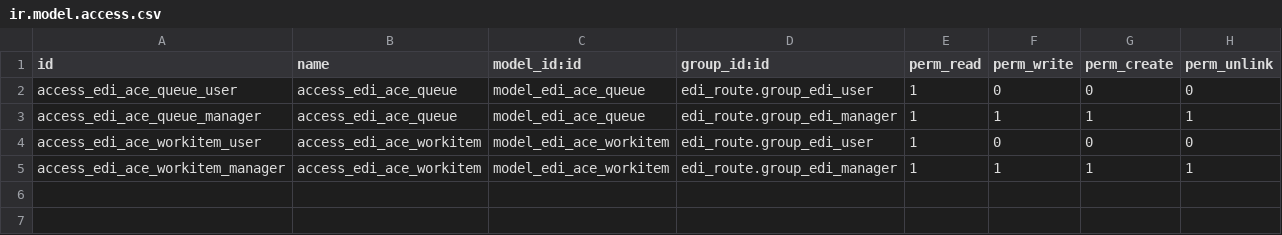
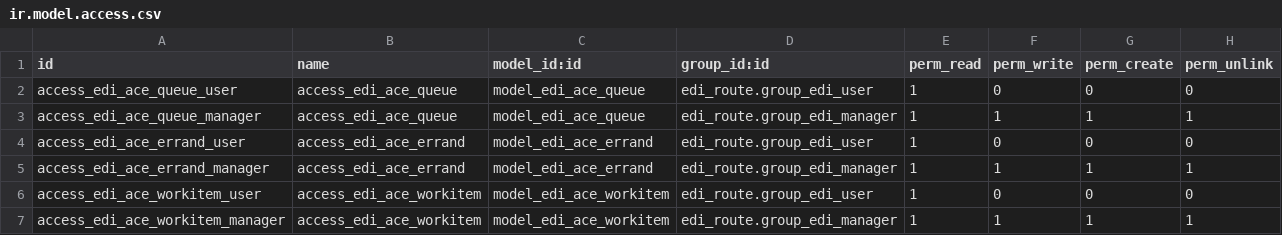
Before and after one commit to vertelab/odoo-edi, a CSV file: edi_af_appointment/security/ir.model.access.csv, drawn as a sheet.

Commit message:
edi_af_appointment: rewrote a lot of code to get telia ace screenpop to work

```diff
--- a/edi_af_appointment/security/ir.model.access.csv
+++ b/edi_af_appointment/security/ir.model.access.csv
@@ -3,2 +3,4 @@ access_edi_ace_queue_user,access_edi_ace_queue,model_edi_ace_queue,edi_route.gro
 access_edi_ace_queue_manager,access_edi_ace_queue,model_edi_ace_queue,edi_route.group_edi_manager,1,1,1,1
+access_edi_ace_errand_user,access_edi_ace_errand,model_edi_ace_errand,edi_route.group_edi_user,1,0,0,0
+access_edi_ace_errand_manager,access_edi_ace_errand,model_edi_ace_errand,edi_route.group_edi_manager,1,1,1,1
 access_edi_ace_workitem_user,access_edi_ace_workitem,model_edi_ace_workitem,edi_route.group_edi_user,1,0,0,0
```
Also changed, not shown: 8 other files.
